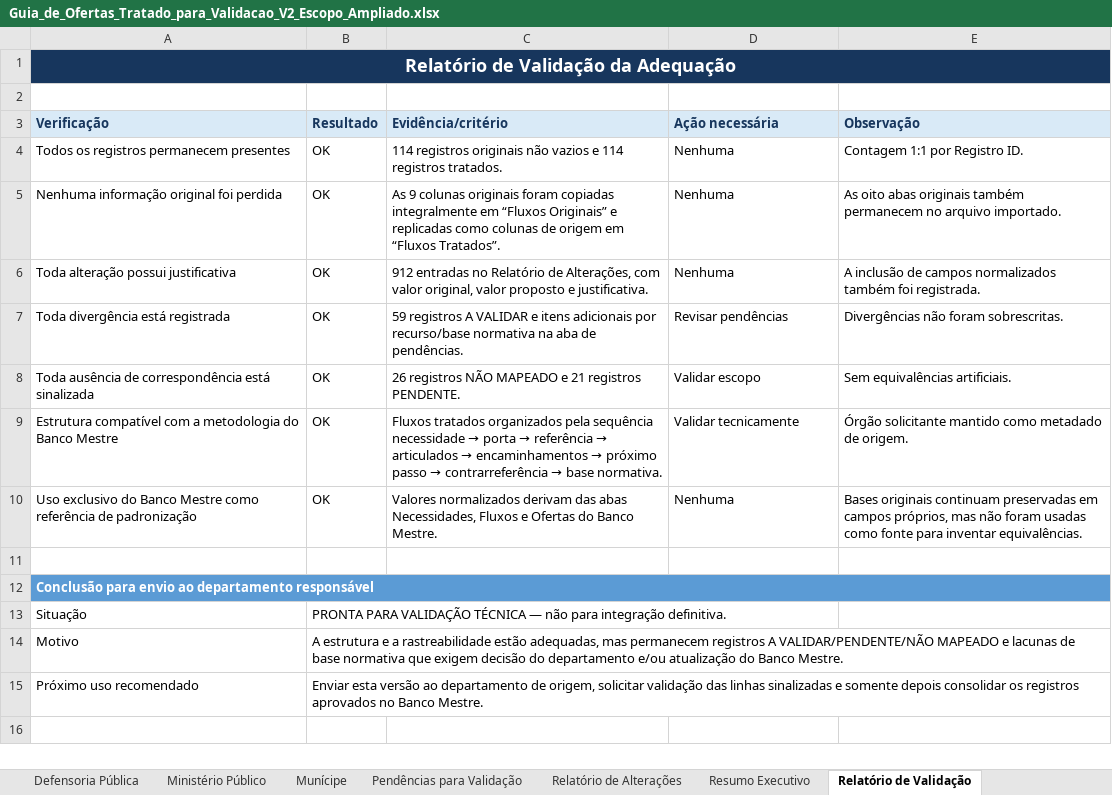
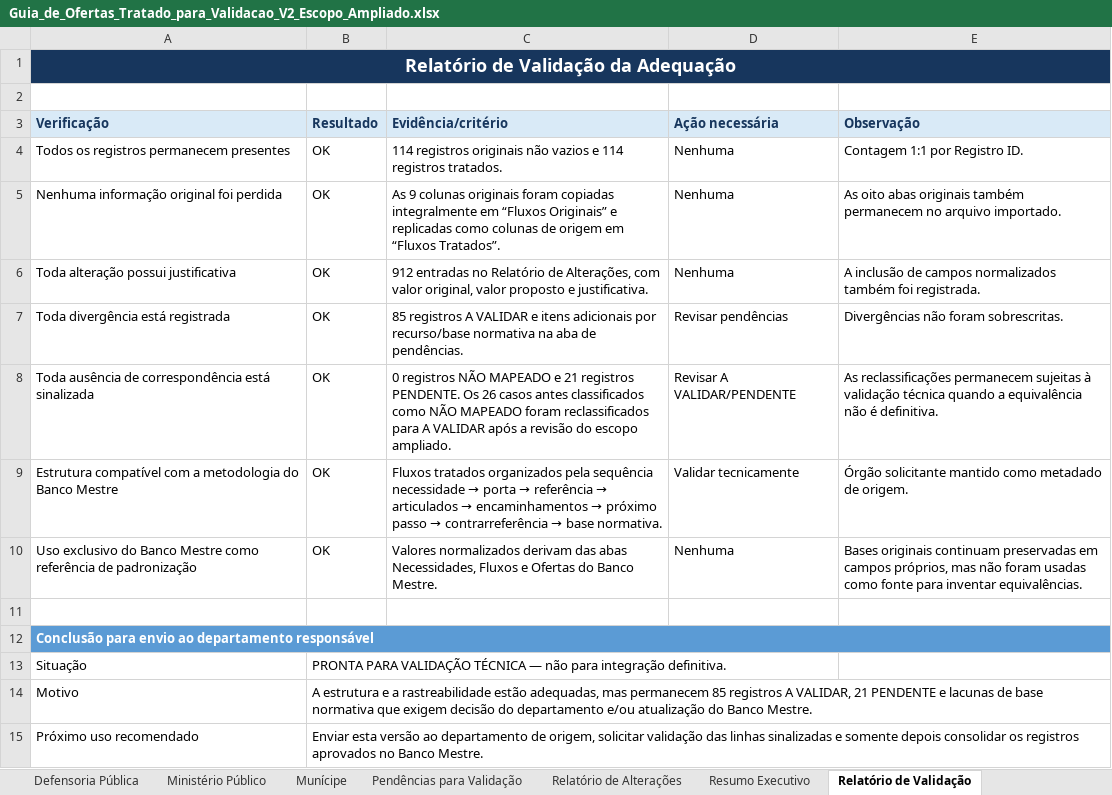
Before and after one commit to lucianox777/guia-abordagem, an Excel workbook: Guia_de_Ofertas_Tratado_para_Validacao_V2_Escopo_Ampliado.xlsx, sheet Relatório de Validação, drawn as a sheet; values as stored, in another font and other column widths than the file's, no borders; conditional formats not drawn; the diff names each change by its address in the sheet, - before the commit and + after, or states it on an @@ line.

Commit message:
Rebuild dos artefatos do Guia

```diff
--- a/Guia_de_Ofertas_Tratado_para_Validacao_V2_Escopo_Ampliado.xlsx (sheet Relatório de Validação)
+++ b/Guia_de_Ofertas_Tratado_para_Validacao_V2_Escopo_Ampliado.xlsx (sheet Relatório de Validação)
-C7 (Evidência/critério): 59 registros A…
+C7 (Evidência/critério): 85 registros A…
-C8 (Evidência/critério): 26 registros NÃO MAPEADO e 21 registros PENDENTE.
+C8 (Evidência/critério): 0 registros NÃO MAPEADO e 21 registros PENDENTE. Os 26 casos antes classificados como NÃO MAPEADO foram reclassificados para A VALIDAR após a revisão do escopo ampliado.
-D8 (Ação necessária): Validar escopo
+D8 (Ação necessária): Revisar A VALIDAR/PENDENTE
-E8 (Observação): Sem equivalências artificiais.
+E8 (Observação): As reclassificações permanecem sujeitas à validação técnica quando a equivalência não é definitiva.
-B14 (Resultado): …mas permanecem registros A VALIDAR/PENDENTE/NÃO MAPEADO e lacunas…
+B14 (Resultado): …mas permanecem 85 registros A VALIDAR, 21 PENDENTE e lacunas…
```
Also changed, not shown: formulas that keep their value, dados/Guia_de_Ofertas_Tratado_para_Validacao_V2_Escopo_Ampliado.xlsx, 3 other files.
